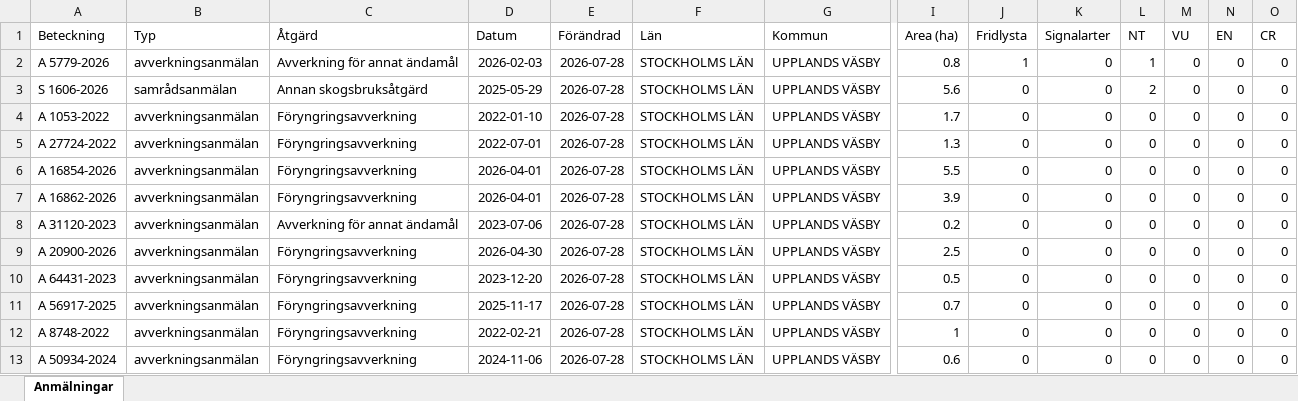
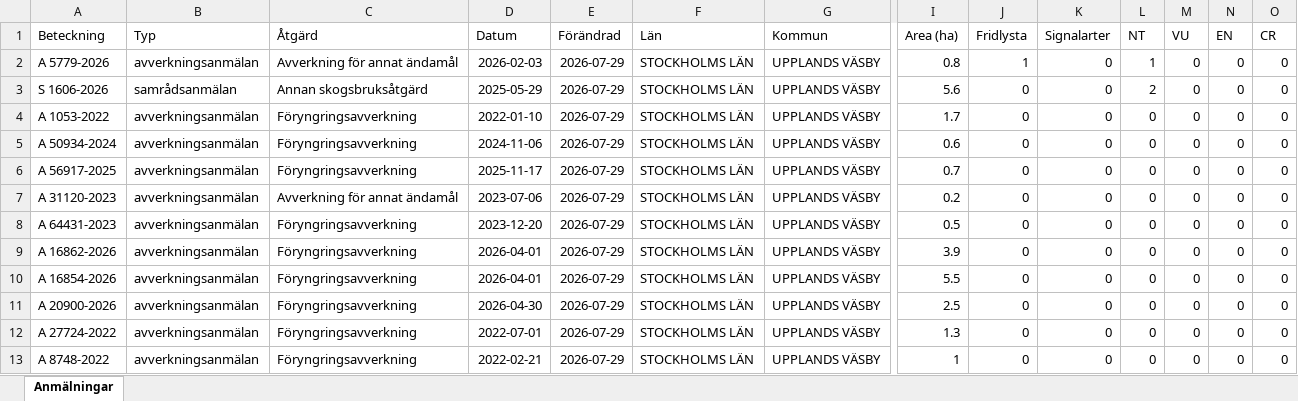
Before and after one commit to klasma/Logging_0114, an Excel workbook: Översikt UPPLANDS VÄSBY.xlsx, sheet Anmälningar, drawn as a sheet; only a part is shown, gaps mark what is left out; values as stored, in another font and other column widths than the file's, no borders; removed rows and columns are numbered as before the commit, all else as after; rows hold the shown columns only; the diff names each change by its address in the sheet, - before the commit and + after, or states it on an @@ line.

```diff
--- a/Översikt UPPLANDS VÄSBY.xlsx (sheet Anmälningar)
+++ b/Översikt UPPLANDS VÄSBY.xlsx (sheet Anmälningar)
-E2:E5 (Förändrad): 2026-07-28
+E2:E5 (Förändrad): 2026-07-29
-A5 (Beteckning): A 27724-2022
+A5 (Beteckning): A 50934-2024
-D5 (Datum): 2022-07-01
+D5 (Datum): 2024-11-06
-I5 (Area (ha)): 1.3
+I5 (Area (ha)): 0.6
+row 6: A 56917-2025 | avverkningsanmälan | Föryngringsavverkning | 2025-11-17 | 2026-07-29 | STOCKHOLMS LÄN | UPPLANDS VÄSBY | 0.7 | 0 | 0 | 0 | 0 | 0 | 0
+row 7: A 31120-2023 | avverkningsanmälan | Avverkning för annat ändamål | 2023-07-06 | 2026-07-29 | STOCKHOLMS LÄN | UPPLANDS VÄSBY | 0.2 | 0 | 0 | 0 | 0 | 0 | 0
-A8 (Beteckning): A 16854-2026
+A8 (Beteckning): A 64431-2023
-D8 (Datum): 2026-04-01
+D8 (Datum): 2023-12-20
-E8:E12 (Förändrad): 2026-07-28
+E8:E12 (Förändrad): 2026-07-29
-I8 (Area (ha)): 5.5
+I8 (Area (ha)): 0.5
-A10 (Beteckning): A 31120-2023
+A10 (Beteckning): A 16854-2026
-C10 (Åtgärd): Avverkning för annat ändamål
+C10 (Åtgärd): Föryngringsavverkning
-D10 (Datum): 2023-07-06
+D10 (Datum): 2026-04-01
-I10 (Area (ha)): 0.2
+I10 (Area (ha)): 5.5
-A12 (Beteckning): A 64431-2023
+A12 (Beteckning): A 27724-2022
-D12 (Datum): 2023-12-20
+D12 (Datum): 2022-07-01
-I12 (Area (ha)): 0.5
+I12 (Area (ha)): 1.3
-row 11: A 56917-2025 | avverkningsanmälan | Föryngringsavverkning | 2025-11-17 | 2026-07-28 | STOCKHOLMS LÄN | UPPLANDS VÄSBY | 0.7 | 0 | 0 | 0 | 0 | 0 | 0
-E13 (Förändrad): 2026-07-28
+E13 (Förändrad): 2026-07-29
-row 13: A 50934-2024 | avverkningsanmälan | Föryngringsavverkning | 2024-11-06 | 2026-07-28 | STOCKHOLMS LÄN | UPPLANDS VÄSBY | 0.6 | 0 | 0 | 0 | 0 | 0 | 0
```
Also changed, not shown: artfynd/A 5779-2026 artfynd.xlsx, artfynd/S 1606-2026 artfynd.xlsx, 9 other files.
